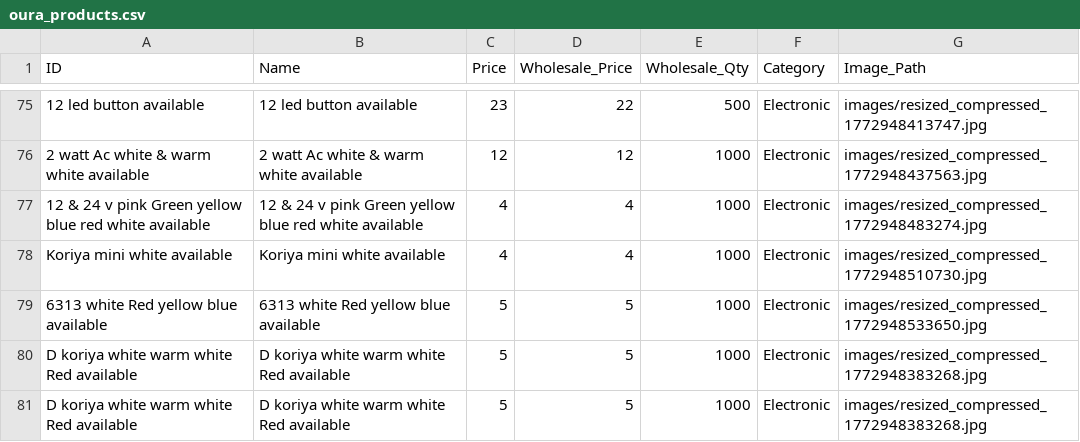
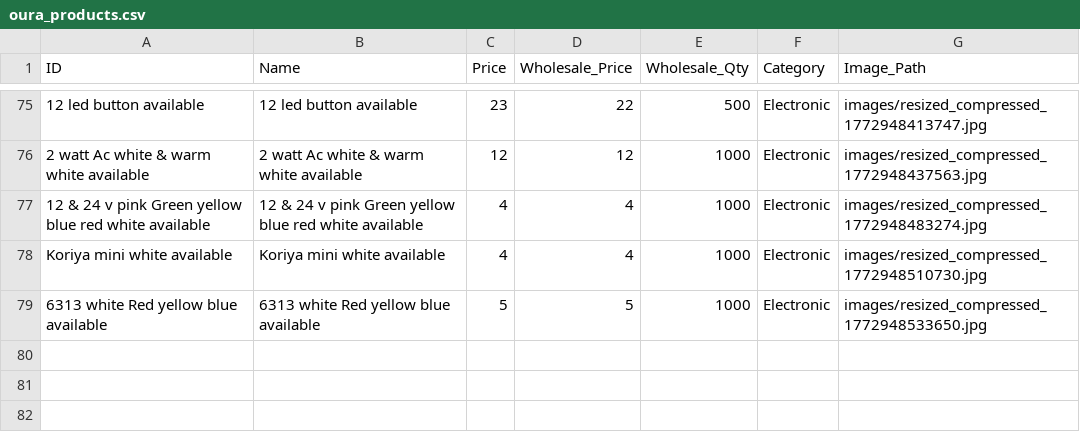
Before and after one commit to shalabhjainsj-glitch/Oura, a CSV file: oura_products.csv, drawn as a sheet; only a part is shown, gaps mark what is left out; the diff names each change by its address in the sheet, - before the commit and + after, or states it on an @@ line.

Commit message:
Delete product D koriya white warm white Red available

```diff
--- a/oura_products.csv
+++ b/oura_products.csv
-row 80: D koriya white warm white Red available | D koriya white warm white Red available | 5 | 5 | 1000 | Electronic | images/resized_compressed_1772948383268.jpg
-row 81: D koriya white warm white Red available | D koriya white warm white Red available | 5 | 5 | 1000 | Electronic | images/resized_compressed_1772948383268.jpg
```
